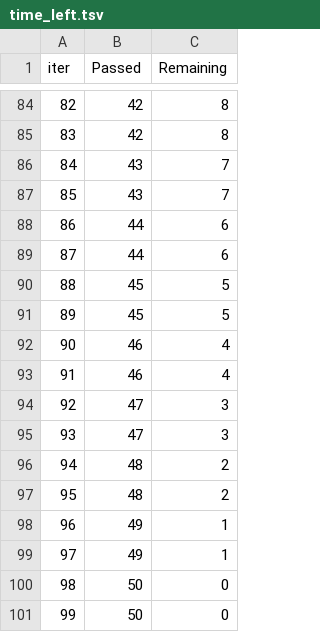
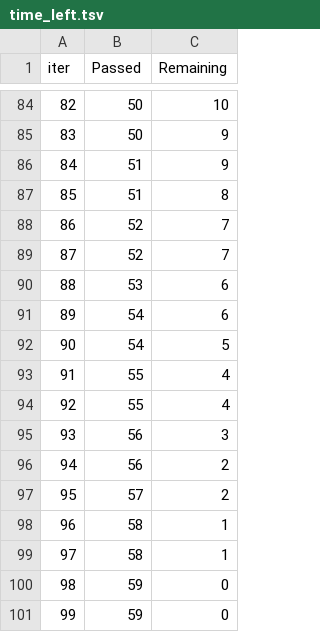
Before and after one commit to GeetChoudhari/mlproject, a TSV file: catboost_info/time_left.tsv, drawn as a sheet; only a part is shown, gaps mark what is left out; the diff covers the shown part only.

```diff
--- a/catboost_info/time_left.tsv
+++ b/catboost_info/time_left.tsv
@@ -84,18 +84,18 @@ iter	Passed	Remaining
-82	42	8
-83	42	8
-84	43	7
-85	43	7
-86	44	6
-87	44	6
-88	45	5
-89	45	5
-90	46	4
-91	46	4
-92	47	3
-93	47	3
-94	48	2
-95	48	2
-96	49	1
-97	49	1
-98	50	0
-99	50	0
+82	50	10
+83	50	9
+84	51	9
+85	51	8
+86	52	7
+87	52	7
+88	53	6
+89	54	6
+90	54	5
+91	55	4
+92	55	4
+93	56	3
+94	56	2
+95	57	2
+96	58	1
+97	58	1
+98	59	0
+99	59	0
```
Also changed, not shown: 156 edited cells elsewhere in this file, 9 other files.
